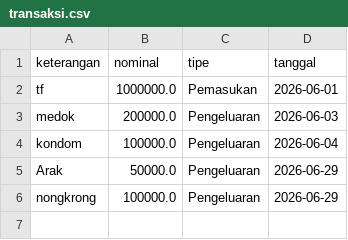
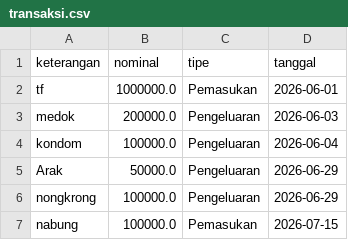
Before and after one commit to satriamahatir357/Aplikasi-Catatan-Keuangan-Berbasis-JavaFX-dan-Maven., a CSV file: transaksi.csv, drawn as a sheet; the diff names each change by its address in the sheet, - before the commit and + after, or states it on an @@ line.

```diff
--- a/transaksi.csv
+++ b/transaksi.csv
+row 7: nabung | 100000.0 | Pemasukan | 2026-07-15
```
Also changed, not shown: 1 other file.
